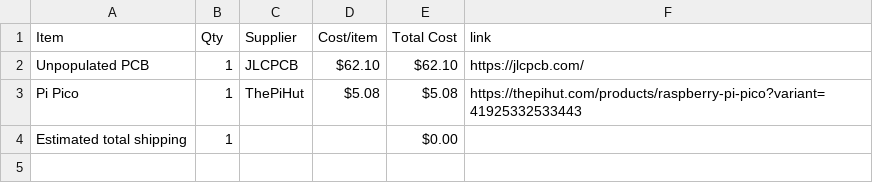
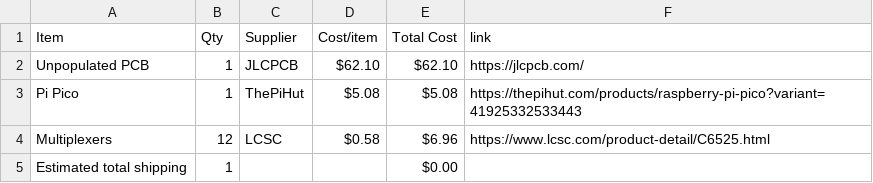
Before and after one commit to meeplabsdev/halflife-w3, a CSV file: BOM.csv, drawn as a sheet; the diff names each change by its address in the sheet, - before the commit and + after, or states it on an @@ line.

Commit message:
Sync Pressure & Position Sensitive Piano from Half Life

```diff
--- a/BOM.csv
+++ b/BOM.csv
+row 4: Multiplexers | 12 | LCSC | $0.58 | $6.96 | https://www.lcsc.com/product-detail/C6525.html
```
